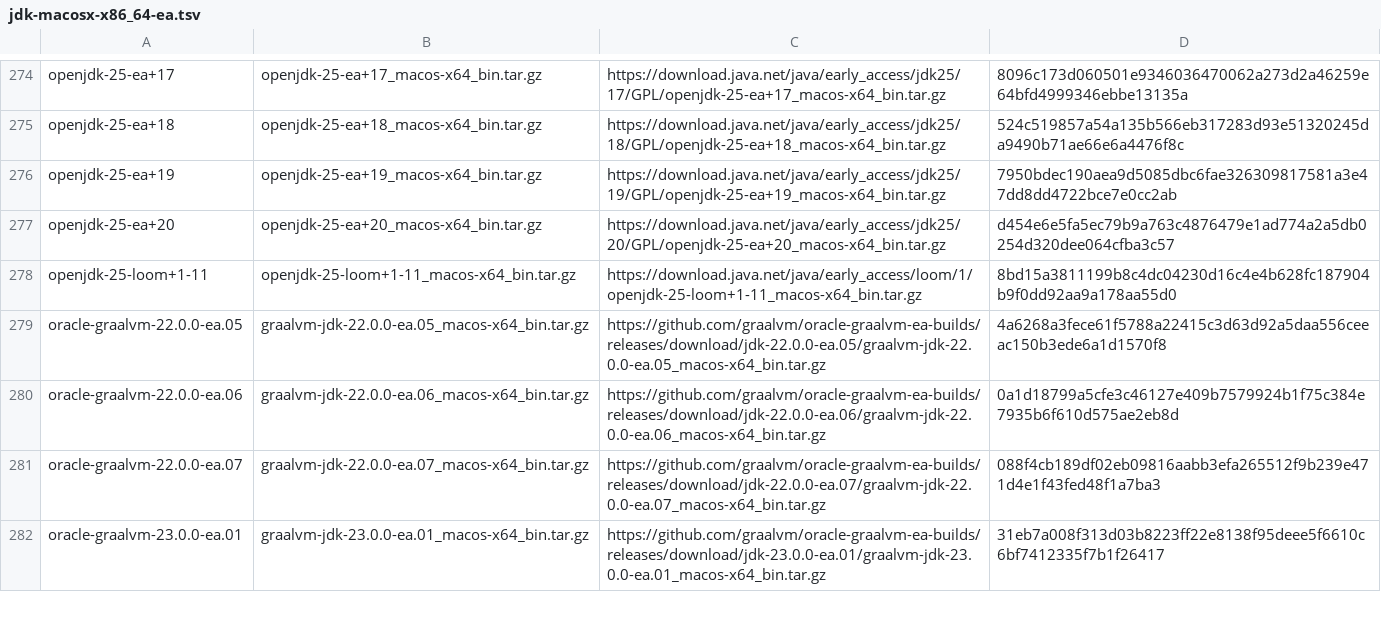
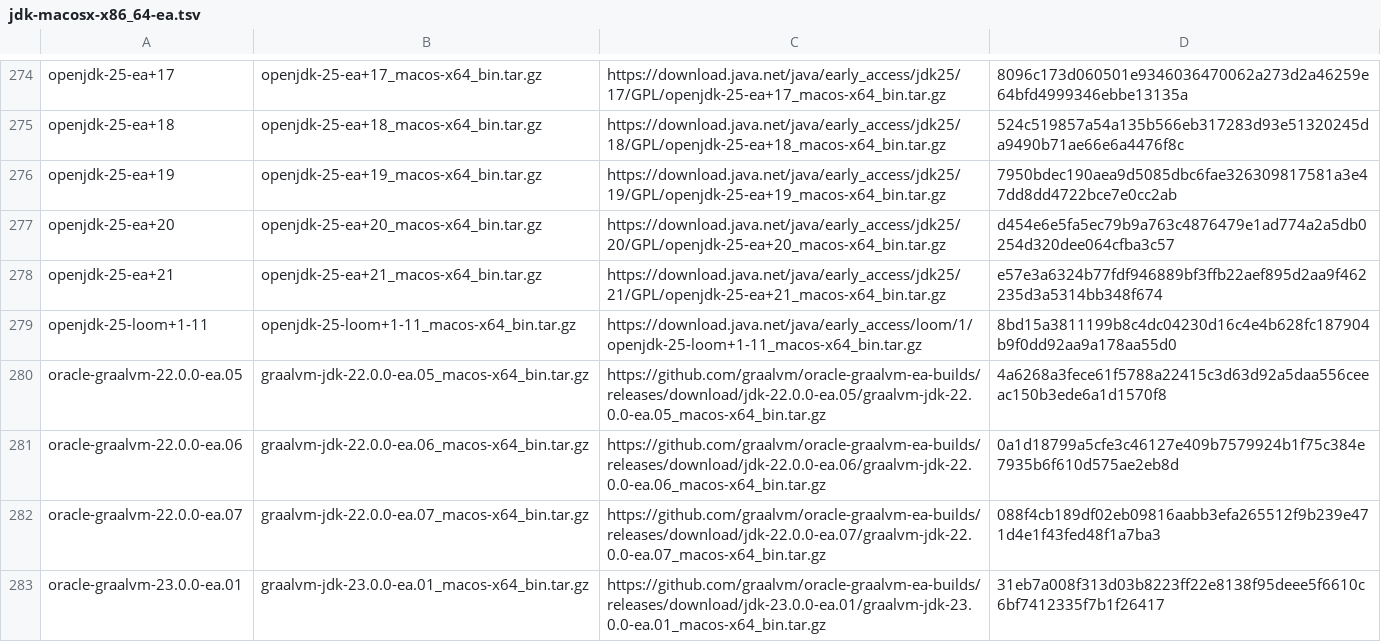
Before and after one commit to halcyon/asdf-java, a TSV file: data/jdk-macosx-x86_64-ea.tsv, drawn as a sheet; only a part is shown, gaps mark what is left out.

```diff
--- a/data/jdk-macosx-x86_64-ea.tsv
+++ b/data/jdk-macosx-x86_64-ea.tsv
@@ -277,2 +277,3 @@ openjdk-25-ea+19	openjdk-25-ea+19_macos-x64_bin.tar.gz	https://download.java.net
 openjdk-25-ea+20	openjdk-25-ea+20_macos-x64_bin.tar.gz	https://download.java.net/java/early_access/jdk25/20/GPL/openjdk-25-ea+20_macos-x64_bin.tar.gz	d454e6e5fa5ec79b9a763c4876479e1ad774a2a5db0254d320dee064cfba3c57
+openjdk-25-ea+21	openjdk-25-ea+21_macos-x64_bin.tar.gz	https://download.java.net/java/early_access/jdk25/21/GPL/openjdk-25-ea+21_macos-x64_bin.tar.gz	e57e3a6324b77fdf946889bf3ffb22aef895d2aa9f462235d3a5314bb348f674
 openjdk-25-loom+1-11	openjdk-25-loom+1-11_macos-x64_bin.tar.gz	https://download.java.net/java/early_access/loom/1/openjdk-25-loom+1-11_macos-x64_bin.tar.gz	8bd15a3811199b8c4dc04230d16c4e4b628fc187904b9f0dd92aa9a178aa55d0
```
Also changed, not shown: data/jdk-linux-aarch64-ea.tsv, data/jdk-linux-x86_64-ea.tsv, 5 other files.
